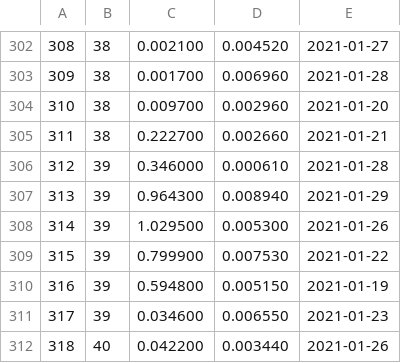
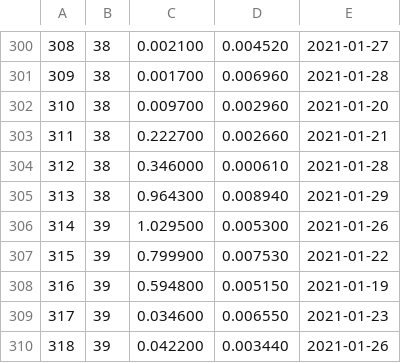
Before and after one commit to inugami-dev64/energy_manager, a CSV file: logs.csv, drawn as a sheet; only a part is shown, gaps mark what is left out; the diff covers the shown part only.

```diff
--- a/logs.csv
+++ b/logs.csv
@@ -305,4 +303,4 @@
 311,38,0.222700,0.002660,"2021-01-21"
-312,39,0.346000,0.000610,"2021-01-28"
-313,39,0.964300,0.008940,"2021-01-29"
+312,38,0.346000,0.000610,"2021-01-28"
+313,38,0.964300,0.008940,"2021-01-29"
 314,39,1.029500,0.005300,"2021-01-26"
@@ -311,2 +309,2 @@
 317,39,0.034600,0.006550,"2021-01-23"
-318,40,0.042200,0.003440,"2021-01-26"
+318,39,0.042200,0.003440,"2021-01-26"
```
Also changed, not shown: 1 added row, 4 removed rows and 111 edited cells elsewhere in this file, 5 other files.
